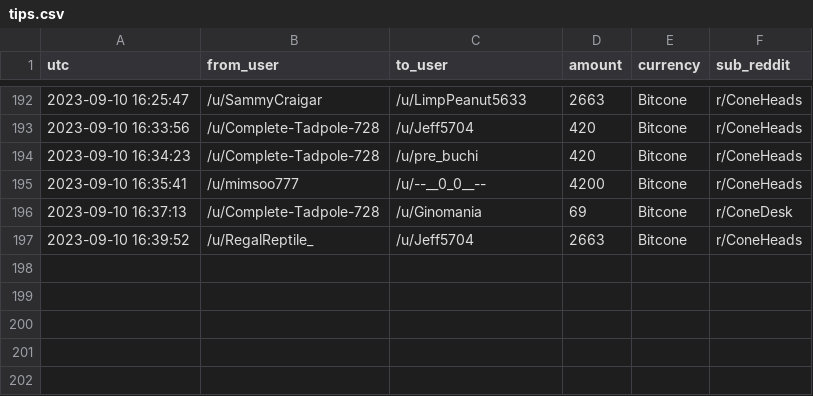
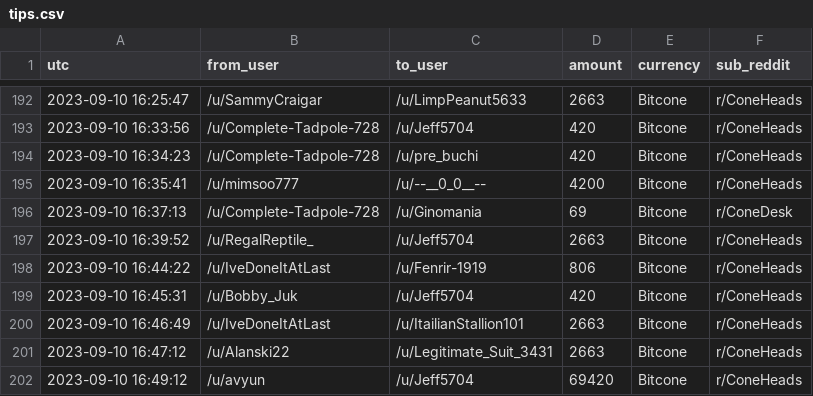
Before and after one commit to birdwastheword/Coneheads-Tip-Leaderboard, a CSV file: runs/2023-09-10/tips.csv, drawn as a sheet; only a part is shown, gaps mark what is left out.

```diff
--- a/runs/2023-09-10/tips.csv
+++ b/runs/2023-09-10/tips.csv
@@ -197 +197,6 @@ utc, from_user, to_user, amount, currency, sub_reddit
 2023-09-10 16:39:52, /u/RegalReptile_, /u/Jeff5704, 2663, Bitcone, r/ConeHeads
+2023-09-10 16:44:22, /u/IveDoneItAtLast, /u/Fenrir-1919, 806, Bitcone, r/ConeHeads
+2023-09-10 16:45:31, /u/Bobby_Juk, /u/Jeff5704, 420, Bitcone, r/ConeHeads
+2023-09-10 16:46:49, /u/IveDoneItAtLast, /u/ItailianStallion101, 2663, Bitcone, r/ConeHeads
+2023-09-10 16:47:12, /u/Alanski22, /u/Legitimate_Suit_3431, 2663, Bitcone, r/ConeHeads
+2023-09-10 16:49:12, /u/avyun, /u/Jeff5704, 69420, Bitcone, r/ConeHeads
```
Also changed, not shown: 2 other files.
